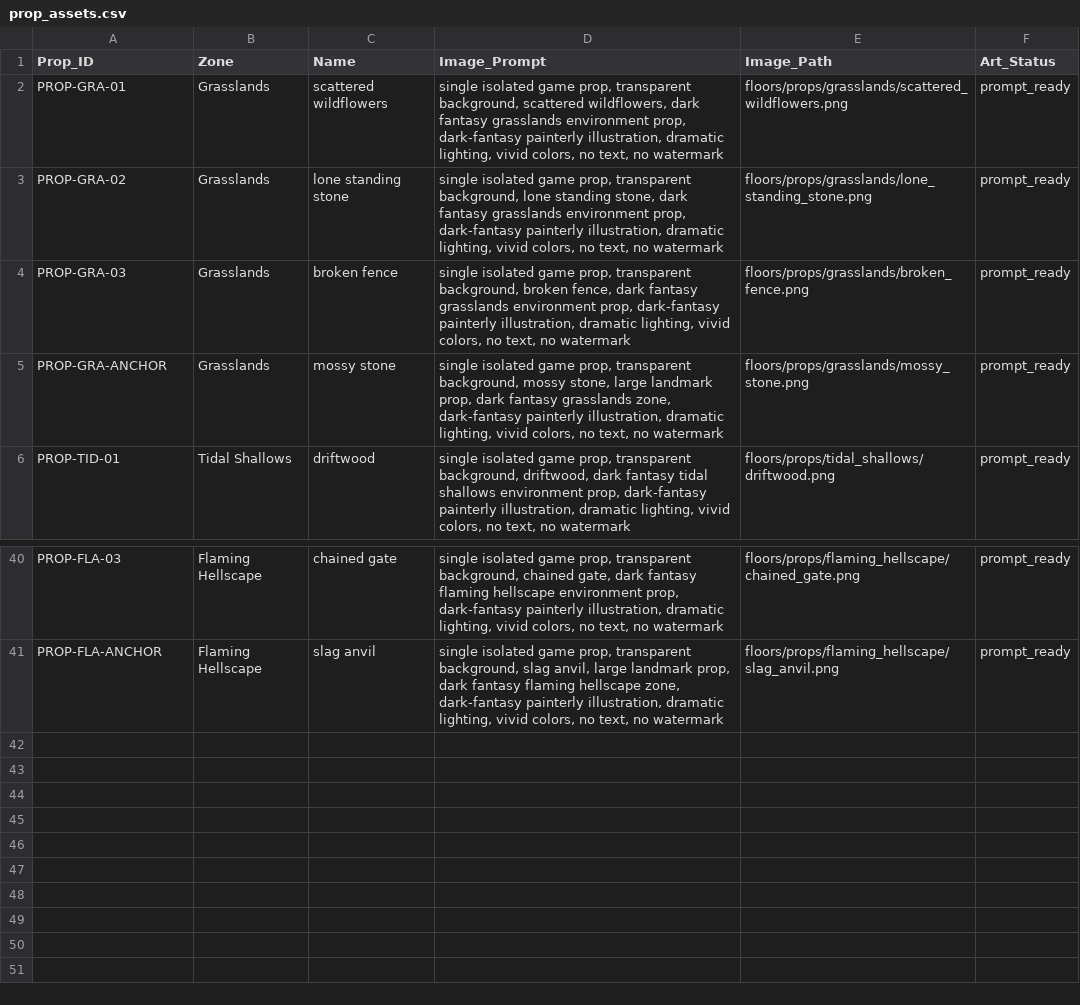
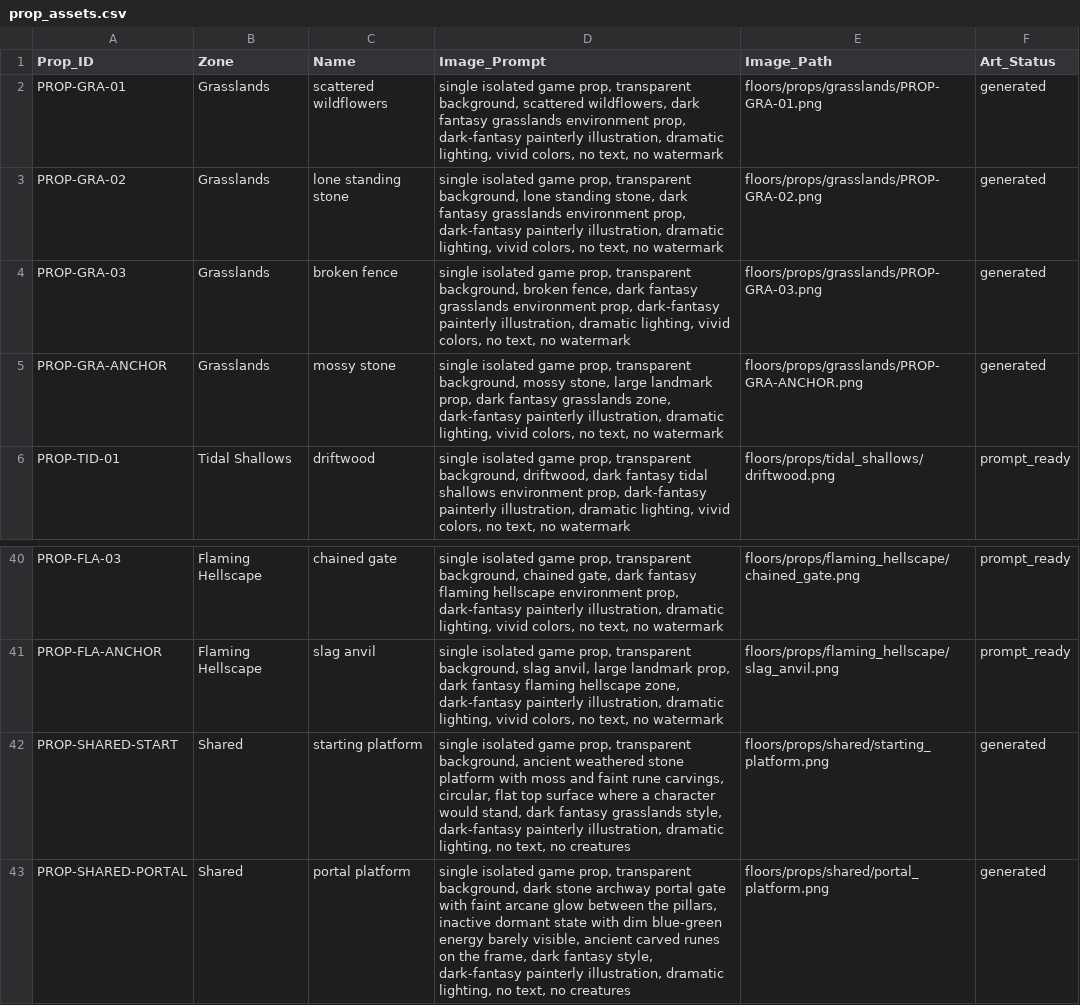
Before and after one commit to eccestanczyk/dfmc, a CSV file: codex/prop_assets.csv, drawn as a sheet; only a part is shown, gaps mark what is left out.

Commit message:
Grasslands props + shared start/portal generated

```diff
--- a/codex/prop_assets.csv
+++ b/codex/prop_assets.csv
@@ -1,6 +1,6 @@
 Prop_ID,Zone,Name,Image_Prompt,Image_Path,Art_Status
-PROP-GRA-01,Grasslands,scattered wildflowers,"single isolated game prop, transparent background, scattered wildflowers, dark fantasy grasslands environment prop, dark-fantasy painterly illustration, dramatic lighting, vivid colors, no text, no watermark",floors/props/grasslands/scattered_wildflowers.png,prompt_ready
-PROP-GRA-02,Grasslands,lone standing stone,"single isolated game prop, transparent background, lone standing stone, dark fantasy grasslands environment prop, dark-fantasy painterly illustration, dramatic lighting, vivid colors, no text, no watermark",floors/props/grasslands/lone_standing_stone.png,prompt_ready
-PROP-GRA-03,Grasslands,broken fence,"single isolated game prop, transparent background, broken fence, dark fantasy grasslands environment prop, dark-fantasy painterly illustration, dramatic lighting, vivid colors, no text, no watermark",floors/props/grasslands/broken_fence.png,prompt_ready
-PROP-GRA-ANCHOR,Grasslands,mossy stone,"single isolated game prop, transparent background, mossy stone, large landmark prop, dark fantasy grasslands zone, dark-fantasy painterly illustration, dramatic lighting, vivid colors, no text, no watermark",floors/props/grasslands/mossy_stone.png,prompt_ready
+PROP-GRA-01,Grasslands,scattered wildflowers,"single isolated game prop, transparent background, scattered wildflowers, dark fantasy grasslands environment prop, dark-fantasy painterly illustration, dramatic lighting, vivid colors, no text, no watermark",floors/props/grasslands/PROP-GRA-01.png,generated
+PROP-GRA-02,Grasslands,lone standing stone,"single isolated game prop, transparent background, lone standing stone, dark fantasy grasslands environment prop, dark-fantasy painterly illustration, dramatic lighting, vivid colors, no text, no watermark",floors/props/grasslands/PROP-GRA-02.png,generated
+PROP-GRA-03,Grasslands,broken fence,"single isolated game prop, transparent background, broken fence, dark fantasy grasslands environment prop, dark-fantasy painterly illustration, dramatic lighting, vivid colors, no text, no watermark",floors/props/grasslands/PROP-GRA-03.png,generated
+PROP-GRA-ANCHOR,Grasslands,mossy stone,"single isolated game prop, transparent background, mossy stone, large landmark prop, dark fantasy grasslands zone, dark-fantasy painterly illustration, dramatic lighting, vivid colors, no text, no watermark",floors/props/grasslands/PROP-GRA-ANCHOR.png,generated
 PROP-TID-01,Tidal Shallows,driftwood,"single isolated game prop, transparent background, driftwood, dark fantasy tidal shallows environment prop, dark-fantasy painterly illustration, dramatic lighting, vivid colors, no text, no watermark",floors/props/tidal_shallows/driftwood.png,prompt_ready
@@ -41 +41,3 @@ PROP-FLA-03,Flaming Hellscape,chained gate,"single isolated game prop, transpare
 PROP-FLA-ANCHOR,Flaming Hellscape,slag anvil,"single isolated game prop, transparent background, slag anvil, large landmark prop, dark fantasy flaming hellscape zone, dark-fantasy painterly illustration, dramatic lighting, vivid colors, no text, no watermark",floors/props/flaming_hellscape/slag_anvil.png,prompt_ready
+PROP-SHARED-START,Shared,starting platform,"single isolated game prop, transparent background, ancient weathered stone platform with moss and faint rune carvings, circular, flat top surface where a character would stand, dark fantasy grasslands style, dark-fantasy painterly illustration, dramatic lighting, no text, no creatures",floors/props/shared/starting_platform.png,generated
+PROP-SHARED-PORTAL,Shared,portal platform,"single isolated game prop, transparent background, dark stone archway portal gate with faint arcane glow between the pillars, inactive dormant state with dim blue-green energy barely visible, ancient carved runes on the frame, dark fantasy style, dark-fantasy painterly illustration, dramatic lighting, no text, no creatures",floors/props/shared/portal_platform.png,generated
```
